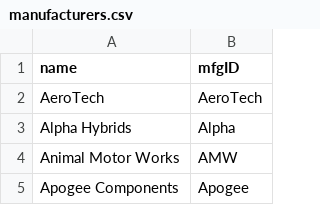
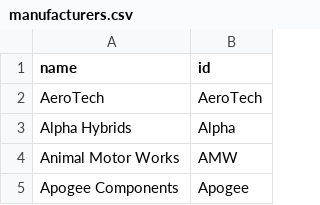
Before and after one commit to rlhatcher/ronaldhatcherblog, a CSV file: data/data_clean/manufacturers.csv, drawn as a sheet; only a part is shown.

```diff
--- a/data/data_clean/manufacturers.csv
+++ b/data/data_clean/manufacturers.csv
@@ -1,2 +1,2 @@
-name,mfgID
+name,id
 AeroTech,AeroTech
```
Also changed, not shown: data/data_clean/designs.csv, 19 other files.
